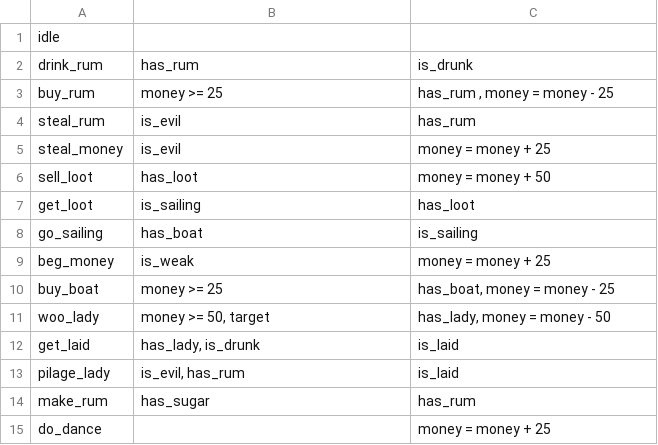
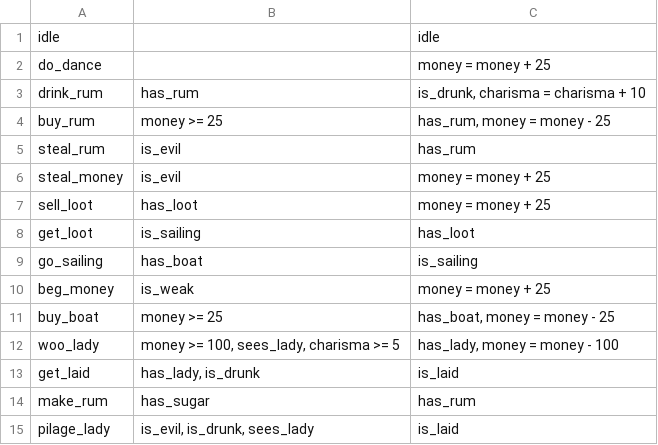
Before and after one commit to bitcraft/pygoap, a CSV file: npc/pirate/actions.csv, drawn as a sheet; removed rows and columns are numbered as before the commit, all else as after; the diff names each change by its address in the sheet, - before the commit and + after, or states it on an @@ line.

```diff
--- a/npc/pirate/actions.csv
+++ b/npc/pirate/actions.csv
-C1: (empty)
+C1: idle
@@ row 15 moved to row 2: do_dance @@
-C3: is_drunk
+C3: is_drunk, charisma = charisma + 10
-C4: has_rum , money = money - 25
+C4: has_rum, money = money - 25
-C7: money = money + 50
+C7: money = money + 25
-B12: money >= 50, target
+B12: money >= 100, sees_lady, charisma >= 5
-C12: has_lady, money = money - 50
+C12: has_lady, money = money - 100
-row 13: pilage_lady | is_evil, has_rum | is_laid
+row 15: pilage_lady | is_evil, is_drunk, sees_lady | is_laid
```
Also changed, not shown: 18 other files.
